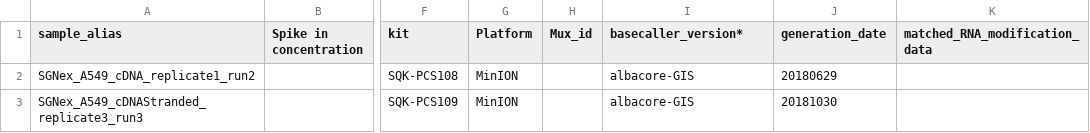
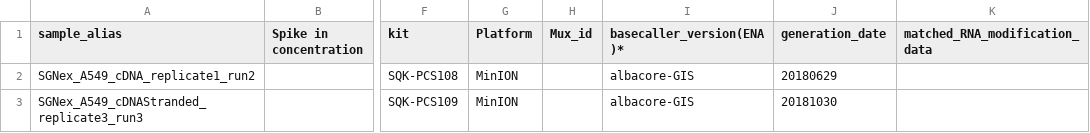
Before and after one commit to GoekeLab/sg-nex-data, a TSV file: docs/samples.tsv, drawn as a sheet; only a part is shown, gaps mark what is left out; the diff names each change by its address in the sheet, - before the commit and + after, or states it on an @@ line.

Commit message:
modify column name for basecaller version

```diff
--- a/docs/samples.tsv
+++ b/docs/samples.tsv
-I1: basecaller_version*
+I1: basecaller_version(ENA)*
```
